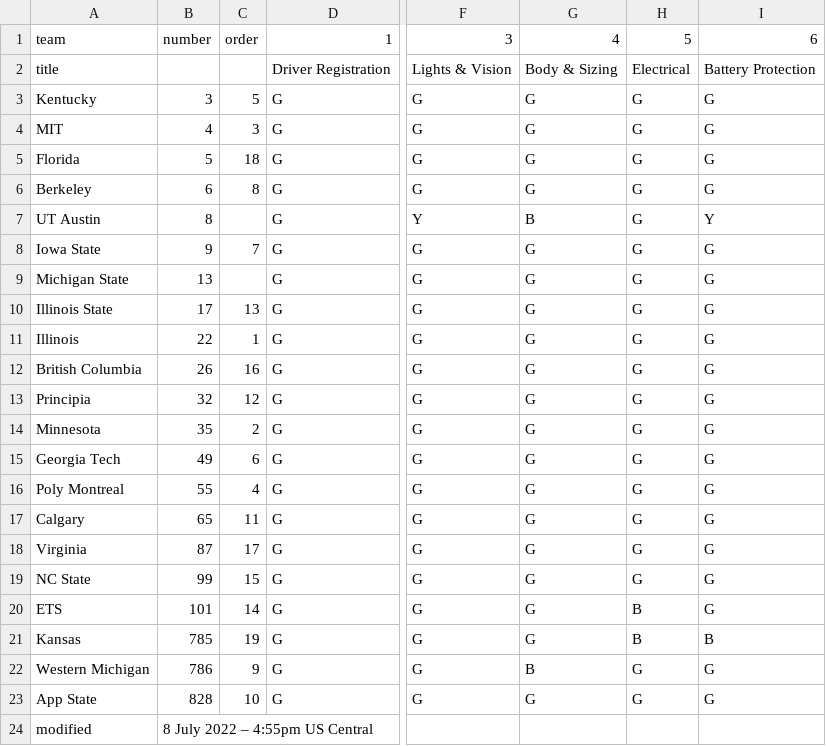
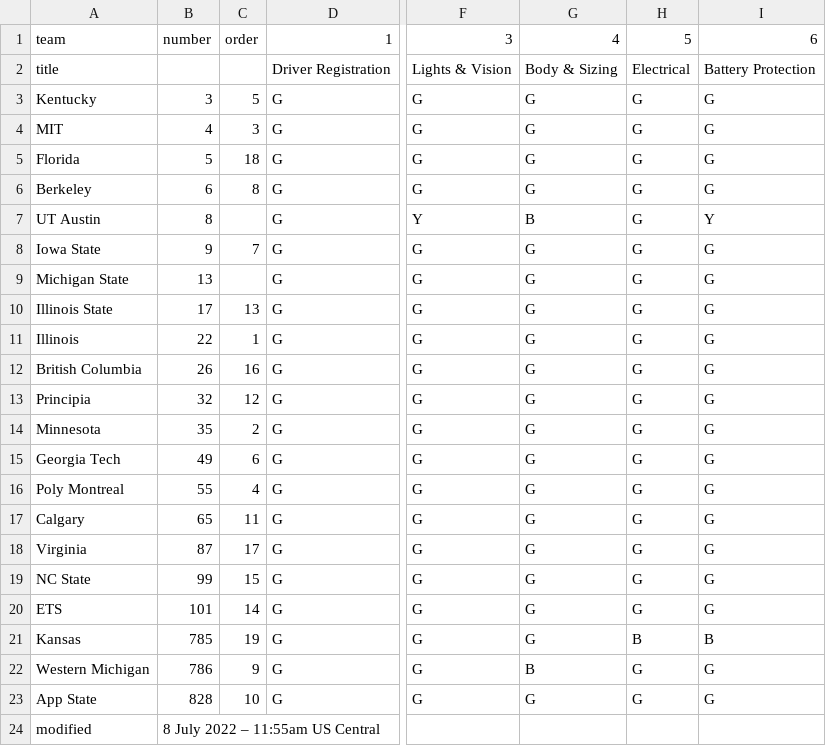
Before and after one commit to jtmullen/asc-fsgp-2022-results, a CSV file: _data/scrutineering.csv, drawn as a sheet; only a part is shown, gaps mark what is left out; the diff names each change by its address in the sheet, - before the commit and + after, or states it on an @@ line.

Commit message:
ETS scrutineering

```diff
--- a/_data/scrutineering.csv
+++ b/_data/scrutineering.csv
-H20: B
+H20: G
-B24: 8 July 2022 – 4:55pm US Central
+B24: 8 July 2022 – 11:55am US Central
```
